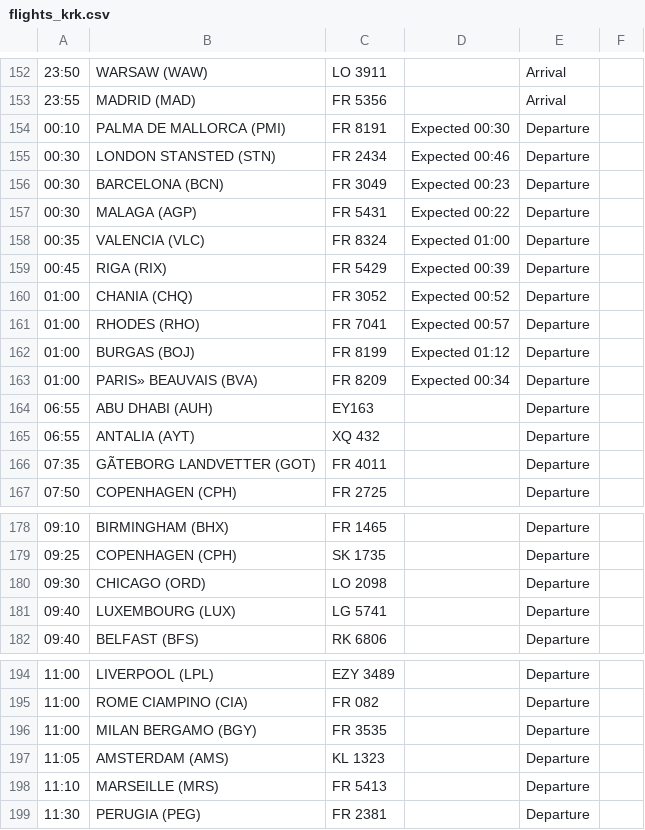
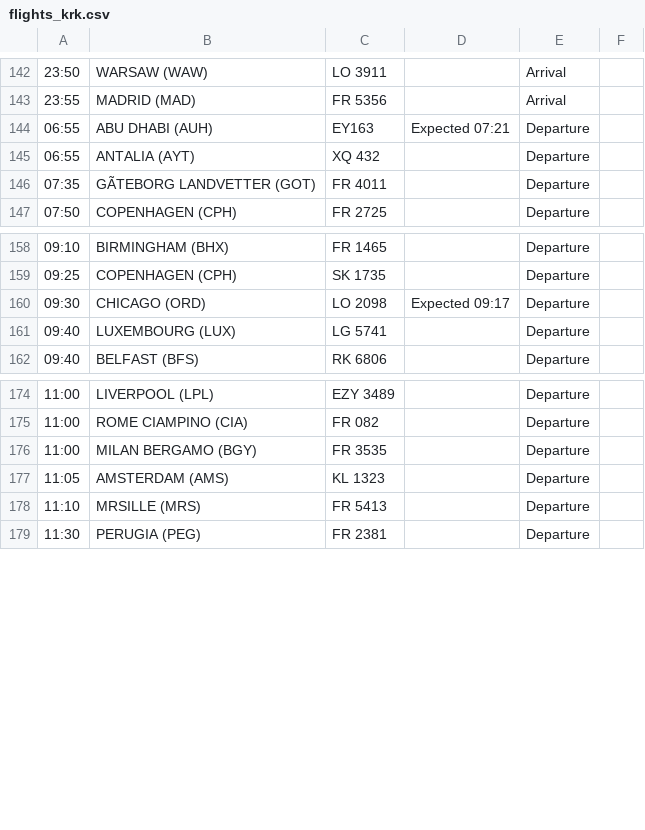
Before and after one commit to ljswierzawska/flights-krakow, a CSV file: flights_krk.csv, drawn as a sheet; only a part is shown, gaps mark what is left out; removed rows and columns are numbered as before the commit, all else as after; the diff covers the shown part only; the diff names each change by its address in the sheet, - before the commit and + after, or states it on an @@ line.

```diff
--- a/flights_krk.csv
+++ b/flights_krk.csv
-row 154: 00:10 | PALMA DE MALLORCA (PMI) | FR 8191 | Expected 00:30 | Departure
-row 155: 00:30 | LONDON STANSTED (STN) | FR 2434 | Expected 00:46 | Departure
-row 156: 00:30 | BARCELONA (BCN) | FR 3049 | Expected 00:23 | Departure
-row 157: 00:30 | MALAGA (AGP) | FR 5431 | Expected 00:22 | Departure
-row 158: 00:35 | VALENCIA (VLC) | FR 8324 | Expected 01:00 | Departure
-row 159: 00:45 | RIGA (RIX) | FR 5429 | Expected 00:39 | Departure
-row 160: 01:00 | CHANIA (CHQ) | FR 3052 | Expected 00:52 | Departure
-row 161: 01:00 | RHODES (RHO) | FR 7041 | Expected 00:57 | Departure
-row 162: 01:00 | BURGAS (BOJ) | FR 8199 | Expected 01:12 | Departure
-row 163: 01:00 | PARIS» BEAUVAIS (BVA) | FR 8209 | Expected 00:34 | Departure
-D144: (empty)
+D144: Expected 07:21
-D160: (empty)
+D160: Expected 09:17
-B178: MARSEILLE (MRS)
+B178: MRSILLE (MRS)
```
Also changed, not shown: 10 removed rows, 1 moved row and 3 edited cells elsewhere in this file.
